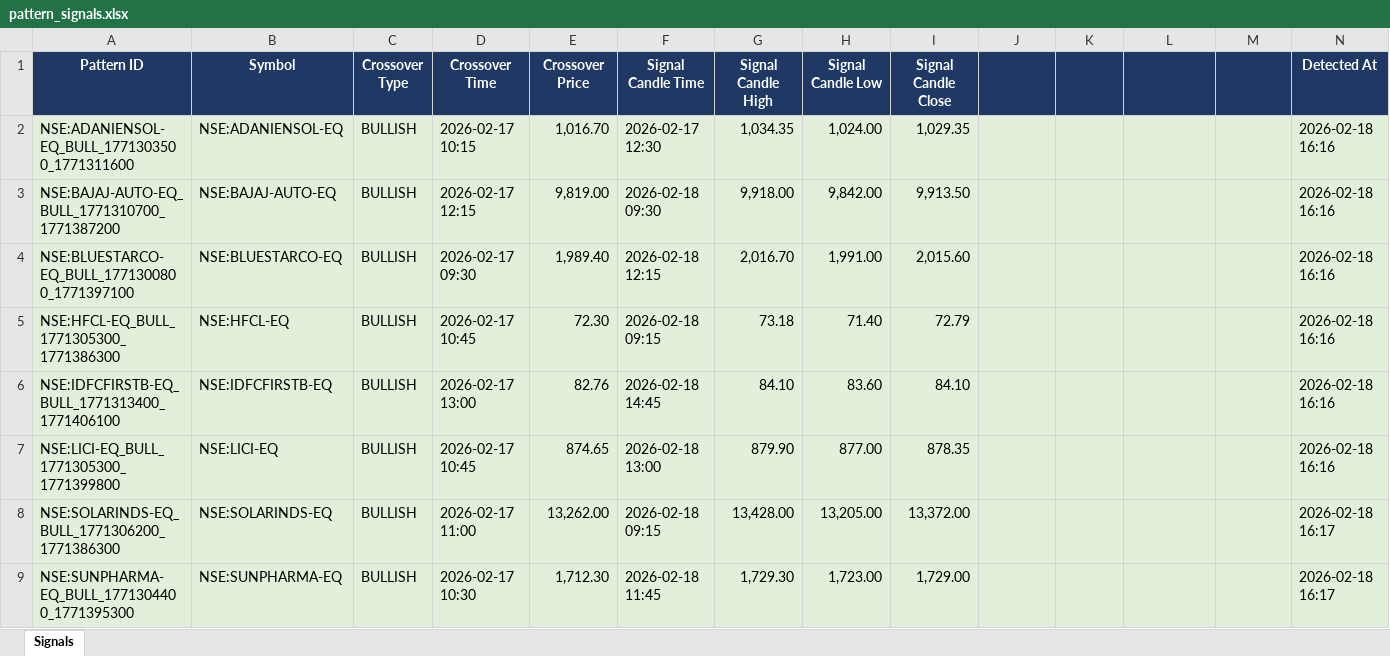
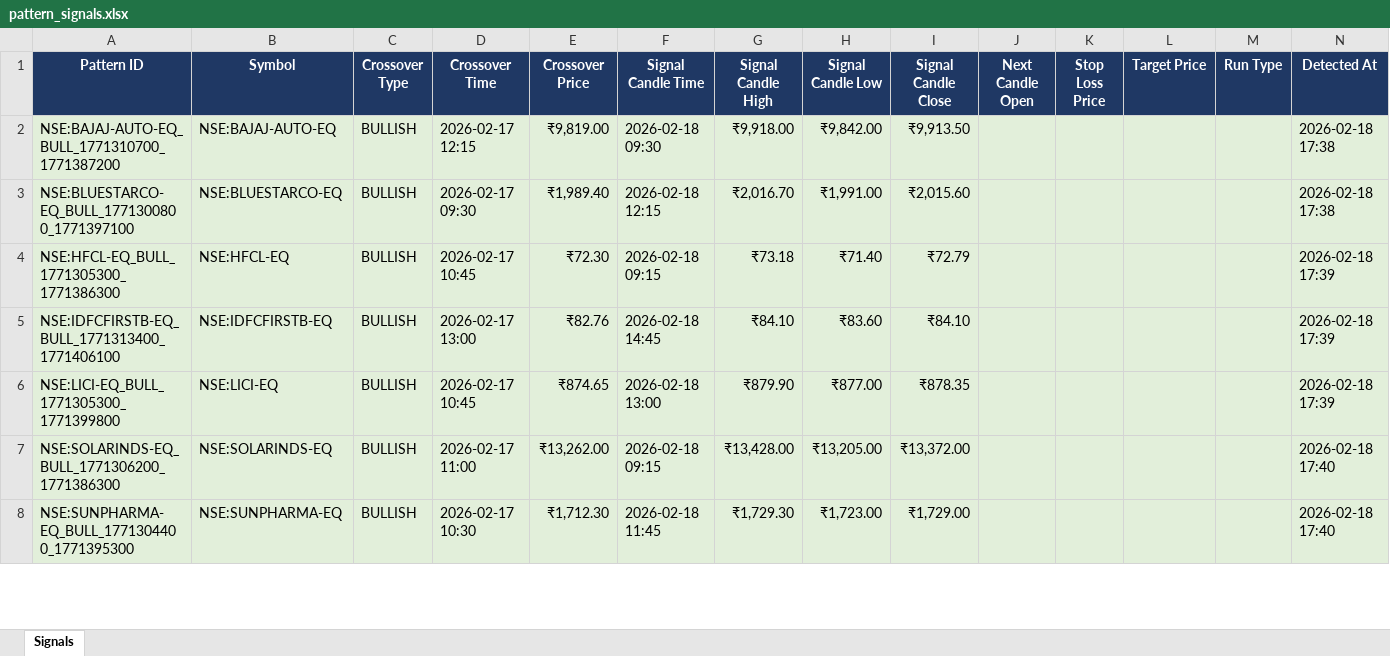
Before and after one commit to lazysauras03-byte/TG-LEVELS, an Excel workbook: pattern_signals.xlsx, sheet Signals, drawn as a sheet; only a part is shown; values as stored, in another font and other column widths than the file's, no borders; removed rows and columns are numbered as before the commit, all else as after; the diff covers the shown part only; the diff names each change by its address in the sheet, - before the commit and + after, or states it on an @@ line.

```diff
--- a/pattern_signals.xlsx (sheet Signals)
+++ b/pattern_signals.xlsx (sheet Signals)
-J1: (empty)
+J1: Next Candle Open
-K1: (empty)
+K1: Stop Loss Price
-L1: (empty)
+L1: Target Price
-M1: (empty)
+M1: Run Type
-row 2: NSE:ADANIENSOL-EQ_BULL_1771303500_1771311600 | NSE:ADANIENSOL-EQ | BULLISH | 2026-02-17 10:15 | 1,016.70 | 2026-02-17 12:30 | 1,034.35 | 1,024.00 | 1,029.35 |  |  |  |  | 2026-02-18 16:16
-E2 (Crossover Price): 9,819.00
+E2 (Crossover Price): ₹9,819.00
-G2 (Signal Candle High): 9,918.00
+G2 (Signal Candle High): ₹9,918.00
-H2 (Signal Candle Low): 9,842.00
+H2 (Signal Candle Low): ₹9,842.00
-I2 (Signal Candle Close): 9,913.50
+I2 (Signal Candle Close): ₹9,913.50
-N2:N3 (Detected At): 2026-02-18 16:16
+N2:N3 (Detected At): 2026-02-18 17:38
-E3 (Crossover Price): 1,989.40
+E3 (Crossover Price): ₹1,989.40
-G3 (Signal Candle High): 2,016.70
+G3 (Signal Candle High): ₹2,016.70
-H3 (Signal Candle Low): 1,991.00
+H3 (Signal Candle Low): ₹1,991.00
-I3 (Signal Candle Close): 2,015.60
+I3 (Signal Candle Close): ₹2,015.60
-E4 (Crossover Price): 72.30
+E4 (Crossover Price): ₹72.30
-G4 (Signal Candle High): 73.18
+G4 (Signal Candle High): ₹73.18
-H4 (Signal Candle Low): 71.40
+H4 (Signal Candle Low): ₹71.40
-I4 (Signal Candle Close): 72.79
+I4 (Signal Candle Close): ₹72.79
-N4:N6 (Detected At): 2026-02-18 16:16
+N4:N6 (Detected At): 2026-02-18 17:39
-E5 (Crossover Price): 82.76
+E5 (Crossover Price): ₹82.76
-G5 (Signal Candle High): 84.10
+G5 (Signal Candle High): ₹84.10
-H5 (Signal Candle Low): 83.60
+H5 (Signal Candle Low): ₹83.60
-I5 (Signal Candle Close): 84.10
+I5 (Signal Candle Close): ₹84.10
-E6 (Crossover Price): 874.65
+E6 (Crossover Price): ₹874.65
-G6 (Signal Candle High): 879.90
+G6 (Signal Candle High): ₹879.90
-H6 (Signal Candle Low): 877.00
+H6 (Signal Candle Low): ₹877.00
-I6 (Signal Candle Close): 878.35
+I6 (Signal Candle Close): ₹878.35
-E7 (Crossover Price): 13,262.00
+E7 (Crossover Price): ₹13,262.00
-G7 (Signal Candle High): 13,428.00
+G7 (Signal Candle High): ₹13,428.00
-H7 (Signal Candle Low): 13,205.00
+H7 (Signal Candle Low): ₹13,205.00
-I7 (Signal Candle Close): 13,372.00
+I7 (Signal Candle Close): ₹13,372.00
-N7:N8 (Detected At): 2026-02-18 16:17
+N7:N8 (Detected At): 2026-02-18 17:40
-E8 (Crossover Price): 1,712.30
+E8 (Crossover Price): ₹1,712.30
-G8 (Signal Candle High): 1,729.30
+G8 (Signal Candle High): ₹1,729.30
-H8 (Signal Candle Low): 1,723.00
+H8 (Signal Candle Low): ₹1,723.00
-I8 (Signal Candle Close): 1,729.00
+I8 (Signal Candle Close): ₹1,729.00
```
Also changed, not shown: 1 removed row and 20 edited cells elsewhere in this sheet, backtest_results.xlsx, 1 other file.
